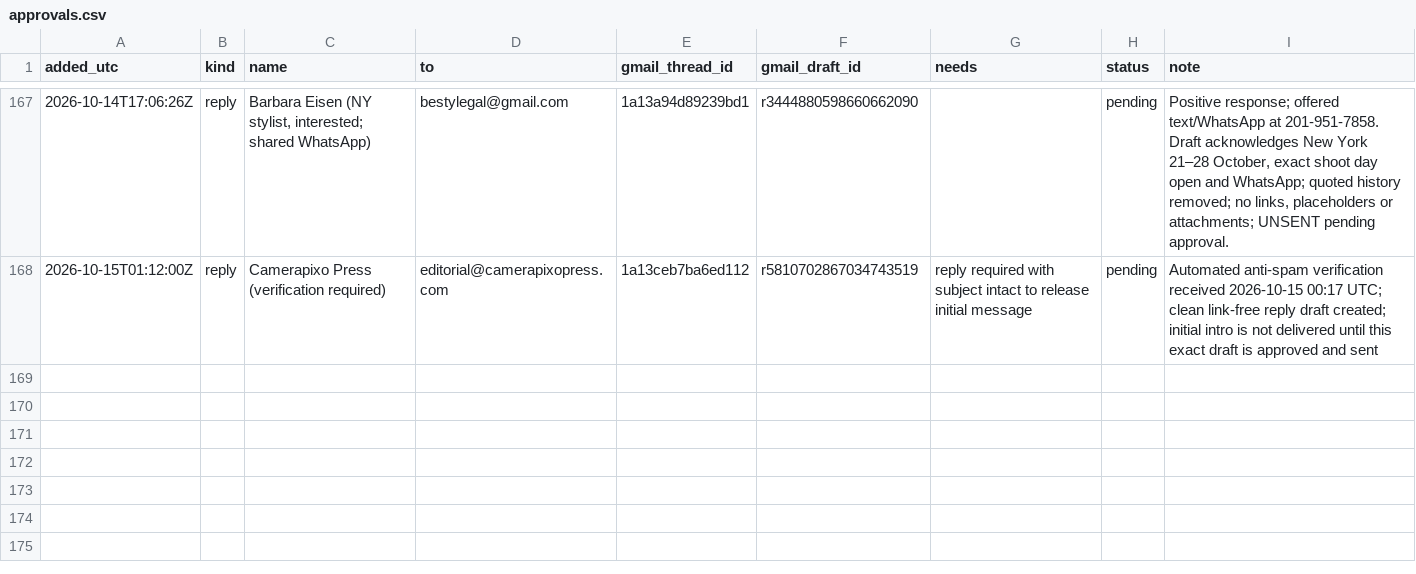
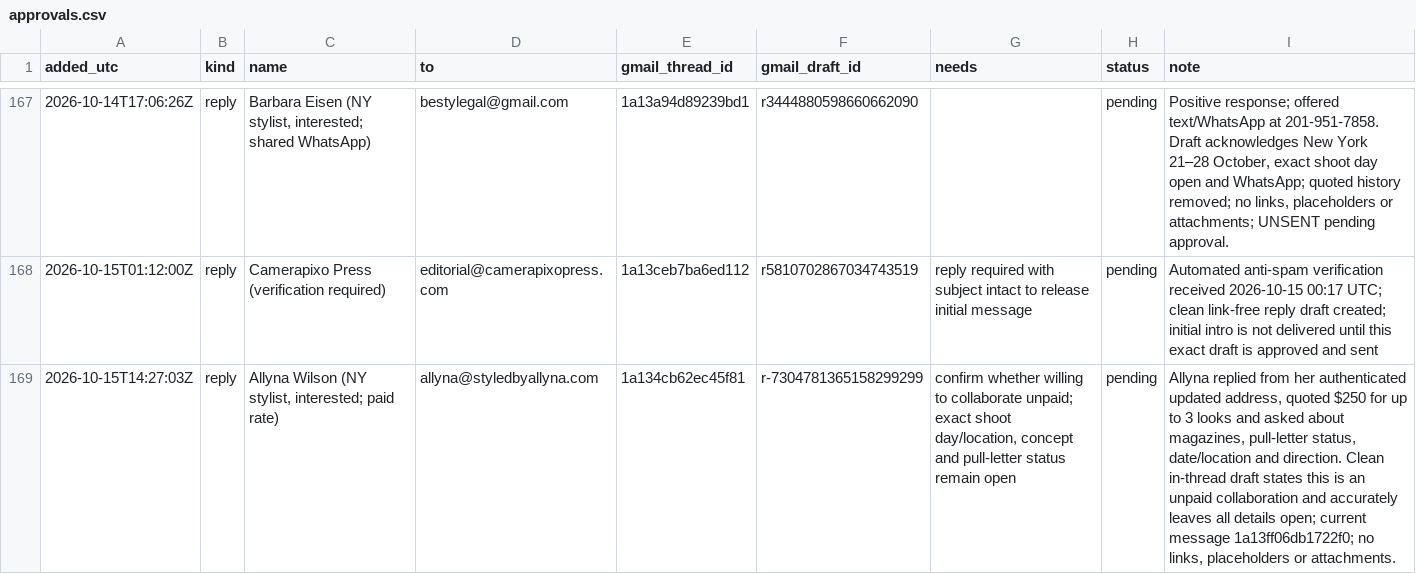
Before and after one commit to aidantorrence2/aidan-modern, a CSV file: marketing/outreach-log/approvals.csv, drawn as a sheet; only a part is shown, gaps mark what is left out; the diff names each change by its address in the sheet, - before the commit and + after, or states it on an @@ line.

Commit message:
Log Allyna Wilson reply draft for approval

```diff
--- a/marketing/outreach-log/approvals.csv
+++ b/marketing/outreach-log/approvals.csv
+row 169: 2026-10-15T14:27:03Z | reply | Allyna Wilson (NY stylist, interested; paid rate) | allyna@styledbyallyna.com | 1a134cb62ec45f81 | r-7304781365158299299 | confirm whether willing to collaborate unpaid; exact shoot day/location, concept and pull-letter status remain open | pending | Allyna replied from her authenticated updated address, quoted $250 for up to 3 looks and asked about magazines, pull-letter status, date/location and direction. Clean in-thread draft states this is an unpaid collaboration and accurately leaves all details open; current message 1a13ff06db1722f0; no links, placeholders or attachments.
```
